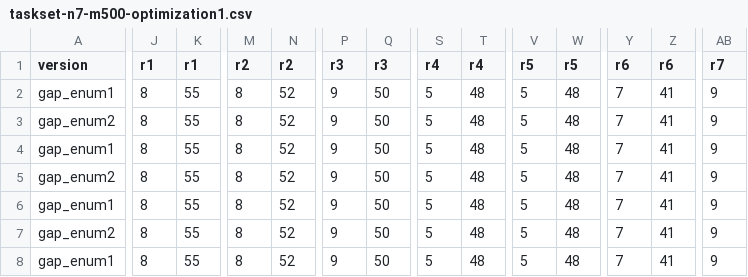
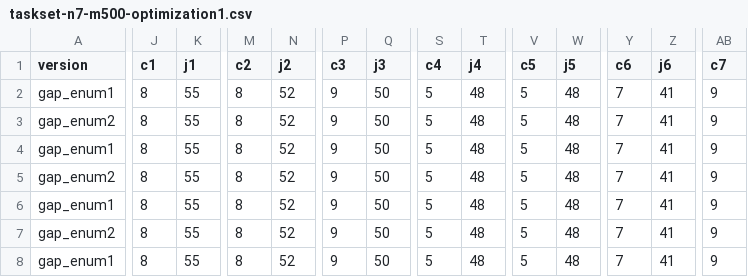
Before and after one commit to myantosca/gapenum2, a CSV file: results/taskset-n7-m500-optimization1.csv, drawn as a sheet; only a part is shown, gaps mark what is left out; the diff covers the shown part only; the diff names each change by its address in the sheet, - before the commit and + after, or states it on an @@ line.

```diff
--- a/results/taskset-n7-m500-optimization1.csv
+++ b/results/taskset-n7-m500-optimization1.csv
-J1: r1
+J1: c1
-K1: r1
+K1: j1
-M1: r2
+M1: c2
-N1: r2
+N1: j2
-P1: r3
+P1: c3
-Q1: r3
+Q1: j3
-S1: r4
+S1: c4
-T1: r4
+T1: j4
-V1: r5
+V1: c5
-W1: r5
+W1: j5
-Y1: r6
+Y1: c6
-Z1: r6
+Z1: j6
-AB1: r7
+AB1: c7
```
Also changed, not shown: 1 edited cell elsewhere in this file, results/taskset-n3-m500-optimization1.csv, results/taskset-n3-m500-optimization2.csv, 3 other files.
